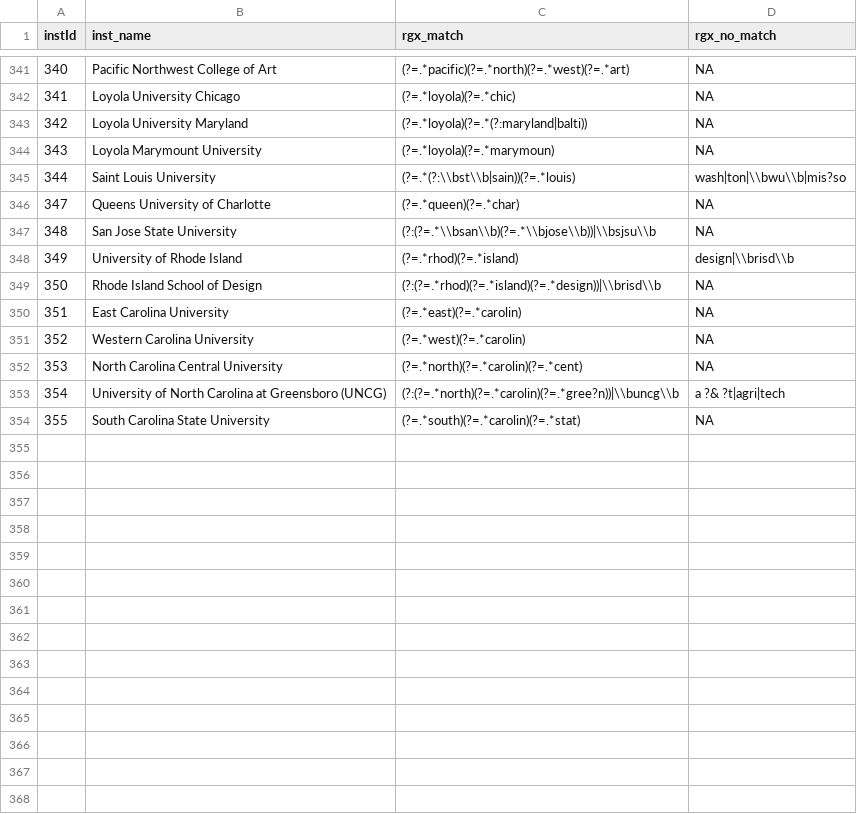
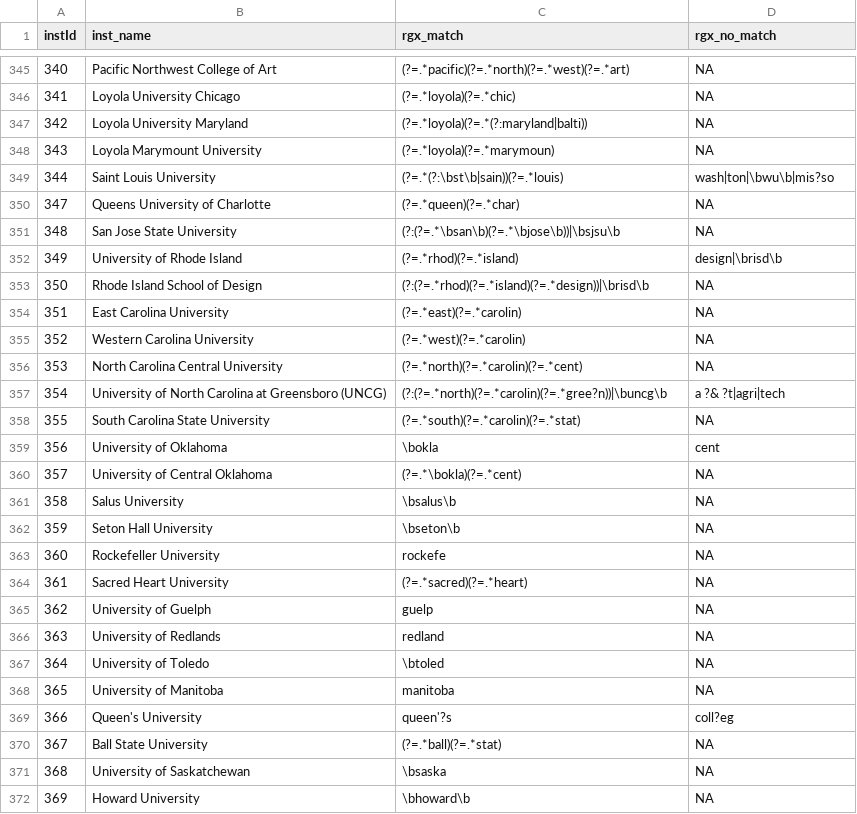
Before and after one commit to AlpAribal/gradcafestats, a CSV file: data/institutions.csv, drawn as a sheet; only a part is shown, gaps mark what is left out; the diff covers the shown part only.

```diff
--- a/data/institutions.csv
+++ b/data/institutions.csv
@@ -344,7 +348,7 @@
 343;"Loyola Marymount University";"(?=.*loyola)(?=.*marymoun)";NA
-344;"Saint Louis University";"(?=.*(?:\\bst\\b|sain))(?=.*louis)";"wash|ton|\\bwu\\b|mis?so"
+344;"Saint Louis University";"(?=.*(?:\bst\b|sain))(?=.*louis)";"wash|ton|\bwu\b|mis?so"
 347;"Queens University of Charlotte";"(?=.*queen)(?=.*char)";NA
-348;"San Jose State University";"(?:(?=.*\\bsan\\b)(?=.*\\bjose\\b))|\\bsjsu\\b";NA
-349;"University of Rhode Island";"(?=.*rhod)(?=.*island)";"design|\\brisd\\b"
-350;"Rhode Island School of Design";"(?:(?=.*rhod)(?=.*island)(?=.*design))|\\brisd\\b";NA
+348;"San Jose State University";"(?:(?=.*\bsan\b)(?=.*\bjose\b))|\bsjsu\b";NA
+349;"University of Rhode Island";"(?=.*rhod)(?=.*island)";"design|\brisd\b"
+350;"Rhode Island School of Design";"(?:(?=.*rhod)(?=.*island)(?=.*design))|\brisd\b";NA
 351;"East Carolina University";"(?=.*east)(?=.*carolin)";NA
@@ -352,3 +356,17 @@
 353;"North Carolina Central University";"(?=.*north)(?=.*carolin)(?=.*cent)";NA
-354;"University of North Carolina at Greensboro (UNCG)";"(?:(?=.*north)(?=.*carolin)(?=.*gree?n))|\\buncg\\b";"a ?& ?t|agri|tech"
+354;"University of North Carolina at Greensboro (UNCG)";"(?:(?=.*north)(?=.*carolin)(?=.*gree?n))|\buncg\b";"a ?& ?t|agri|tech"
 355;"South Carolina State University";"(?=.*south)(?=.*carolin)(?=.*stat)";NA
+356;"University of Oklahoma";"\bokla";"cent"
+357;"University of Central Oklahoma";"(?=.*\bokla)(?=.*cent)";NA
+358;"Salus University";"\bsalus\b";NA
+359;"Seton Hall University";"\bseton\b";NA
+360;"Rockefeller University";"rockefe";NA
+361;"Sacred Heart University";"(?=.*sacred)(?=.*heart)";NA
+362;"University of Guelph";"guelp";NA
+363;"University of Redlands";"redland";NA
+364;"University of Toledo";"\btoled";NA
+365;"University of Manitoba";"manitoba";NA
+366;"Queen's University";"queen'?s";"coll?eg"
+367;"Ball State University";"(?=.*ball)(?=.*stat)";NA
+368;"University of Saskatchewan";"\bsaska";NA
+369;"Howard University";"\bhoward\b";NA
```
Also changed, not shown: 4 added rows and 95 edited cells elsewhere in this file, data/majors.csv, 4 other files.
